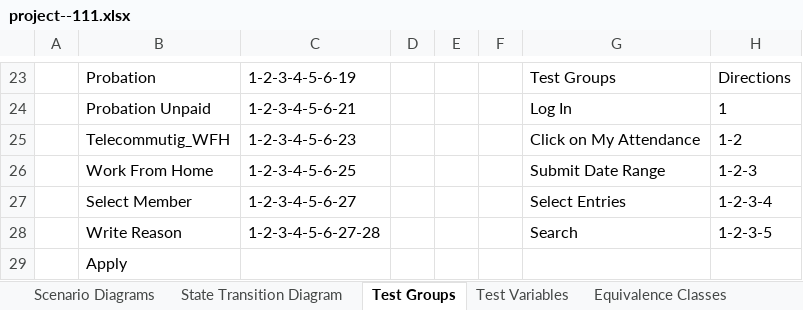
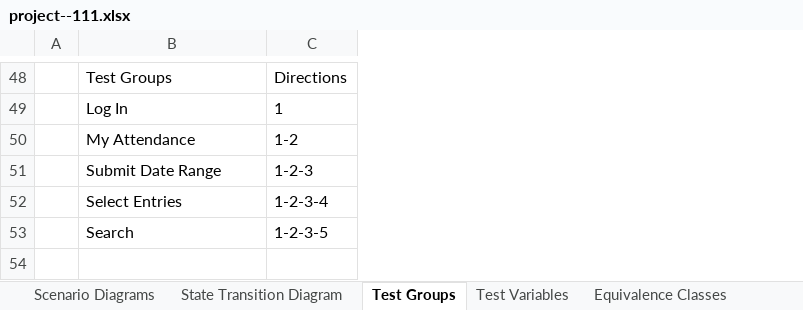
Before and after one commit to muzammilzia74/SQA, an Excel workbook: project--111.xlsx, sheet Test Groups, drawn as a sheet; only a part is shown, gaps mark what is left out; values as stored, in another font and other column widths than the file's, no borders; table styles not drawn; removed rows and columns are numbered as before the commit, all else as after; the diff covers the shown part only; the diff names each change by its address in the sheet, - before the commit and + after, or states it on an @@ line.

```diff
--- a/project--111.xlsx (sheet Test Groups)
+++ b/project--111.xlsx (sheet Test Groups)
-column B, rows 23-28: Probation | Probation Unpaid | Telecommutig_WFH | Work From Home | Select Member | Write Reason
-column C, rows 23-28: 1-2-3-4-5-6-19 | 1-2-3-4-5-6-21 | 1-2-3-4-5-6-23 | 1-2-3-4-5-6-25 | 1-2-3-4-5-6-27 | 1-2-3-4-5-6-27-28
-column D, empty
-column E, empty
-column F, empty
-B50: Click on My Attendance
+B50: My Attendance
-row 29:  | Apply
```
Also changed, not shown: 25 added rows, 23 edited cells, cell formats and merged cells elsewhere in this sheet, sheet Sheet1, sheet Equivalence Classes, sheet Scenario Diagrams, other sheet tabs, charts or pictures.
